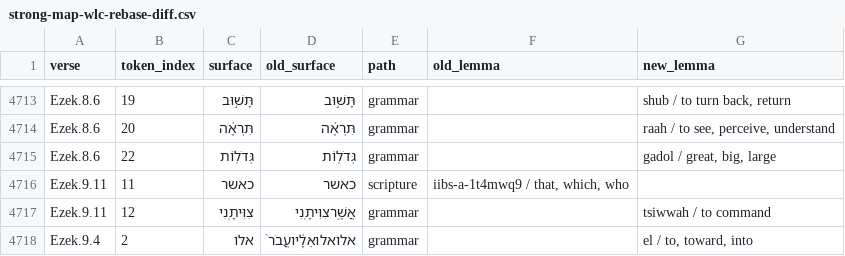
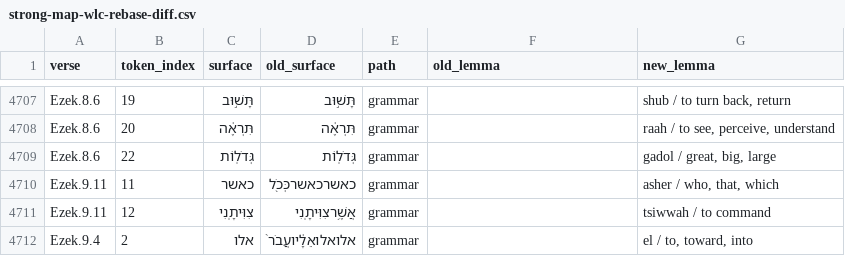
Before and after one commit to adeyholar/haday, a CSV file: docs/strong-map-wlc-rebase-diff.csv, drawn as a sheet; only a part is shown, gaps mark what is left out; the diff covers the shown part only.

Commit message:
A ketiv keeps its lemma when the number is in the qere.
The check uses every qere word, not only the first, and an empty qere uses the adjacent ketiv. Sixteen tokens keep the card the first strip dropped. 234 still have no lemma, including the 101 in Appendix B.

```diff
--- a/docs/strong-map-wlc-rebase-diff.csv
+++ b/docs/strong-map-wlc-rebase-diff.csv
@@ -4715,3 +4709,3 @@ Ezek.8.6,20,תִּרְאֶ֔ה,תִּרְאֶ֔ה,grammar,,"raah / to see, perce
 Ezek.8.6,22,גְּדֹלֽוֹת,גְּדֹלֽוֹת,grammar,,"gadol / great, big, large"
-Ezek.9.11,11,כאשר,כאשר,scripture,"iibs-a-1t4mwq9 / that, which, who",
+Ezek.9.11,11,כאשר,כאשרכאשרכְּכֹ֖ל,grammar,,"asher / who, that, which"
 Ezek.9.11,12,צִוִּיתָֽנִי,אֲשֶׁ֥רצִוִּיתָֽנִי,grammar,,tsiwwah / to command
```
Also changed, not shown: 17 removed rows and 12 edited cells elsewhere in this file, 18 other files.
